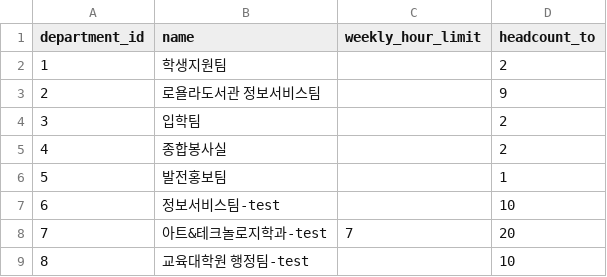
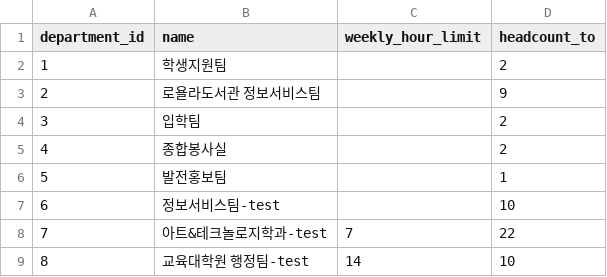
Before and after one commit to sg-beaver/stream, a CSV file: backend/scripts/seed_data/departments.csv, drawn as a sheet.

```diff
--- a/backend/scripts/seed_data/departments.csv
+++ b/backend/scripts/seed_data/departments.csv
@@ -7,3 +7,3 @@ department_id,name,weekly_hour_limit,headcount_to
 6,정보서비스팀-test,,10
-7,아트&테크놀로지학과-test,7,20
-8,교육대학원 행정팀-test,,10
+7,아트&테크놀로지학과-test,7,22
+8,교육대학원 행정팀-test,14,10
```
Also changed, not shown: backend/scripts/seed_data/available_times.csv, backend/scripts/seed_data/class_times.csv, 8 other files.
